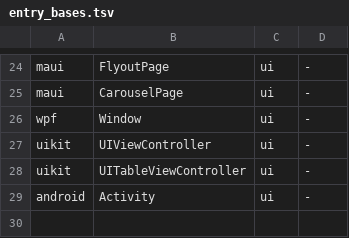
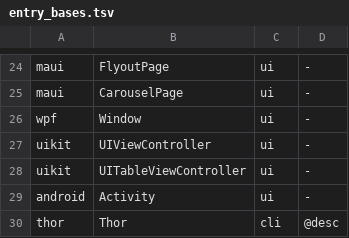
Before and after one commit to KlauroLabs/klauro-main, a TSV file: packages/analyzer-core/native/klauro-engine/data/entry_bases.tsv, drawn as a sheet; only a part is shown, gaps mark what is left out; the diff names each change by its address in the sheet, - before the commit and + after, or states it on an @@ line.

Commit message:
Engine: a command-line framework's declared commands are entries
Thor commands are the methods a desc call declares (data/entry_bases.tsv
members may name the declaring call). A written supertype resolves to one
repository type: a qualified name only to a type its qualifier encloses or
houses, a short name to the type nearest the subclass, so a model under
ActiveRecord::Base no longer inherits from a repository class named Base.

```diff
--- a/packages/analyzer-core/native/klauro-engine/data/entry_bases.tsv
+++ b/packages/analyzer-core/native/klauro-engine/data/entry_bases.tsv
+row 30: thor | Thor | cli | @desc
```
Also changed, not shown: 7 other files.
